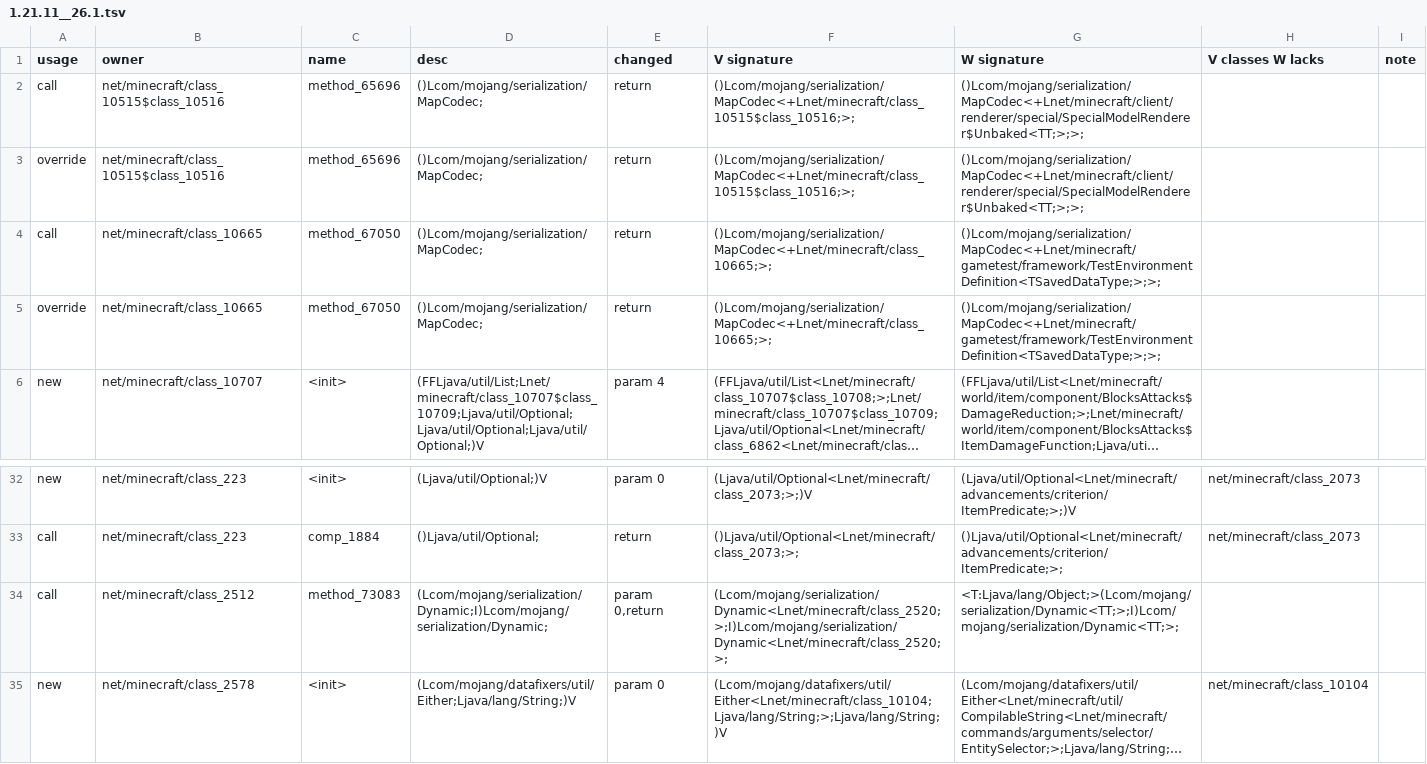
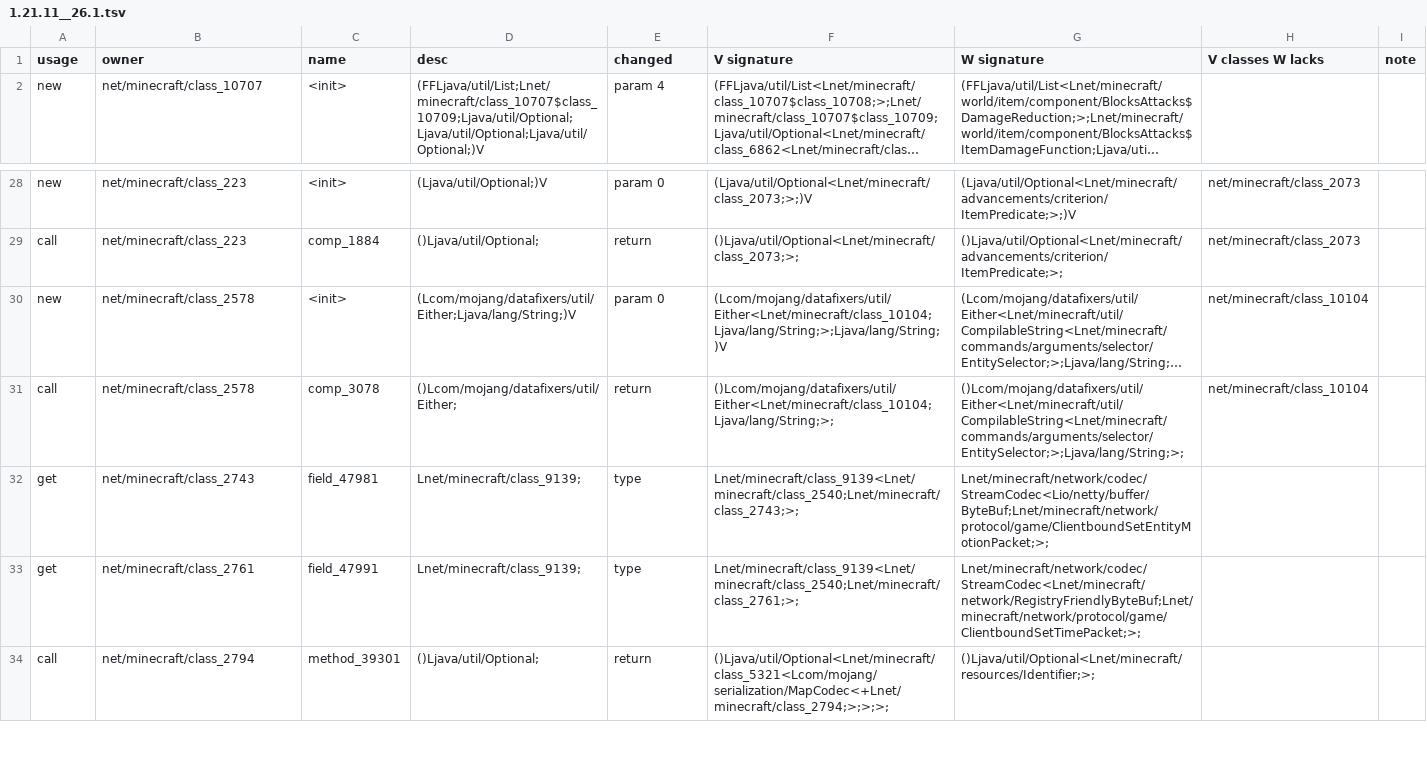
Before and after one commit to dextawa/CenturyBridge, a TSV file: core/segments/damage-generic/1.21.11__26.1.tsv, drawn as a sheet; only a part is shown, gaps mark what is left out; the shorter side is filled out with more unchanged rows; long unchanged cells end in …; the diff names each change by its address in the sheet, - before the commit and + after, or states it on an @@ line.

```diff
--- a/core/segments/damage-generic/1.21.11__26.1.tsv
+++ b/core/segments/damage-generic/1.21.11__26.1.tsv
-row 2: call | net/minecraft/class_10515$class_10516 | method_65696 | ()Lcom/mojang/serialization/MapCodec; | return | ()Lcom/mojang/serialization/MapCodec<+Lnet/minecraft/class_10515$class_10516;>; | ()Lcom/mojang/serialization/MapCodec<+Lnet/minecraft/client/renderer/special/SpecialModelRenderer$Unbaked<TT;>;>;
-row 3: override | net/minecraft/class_10515$class_10516 | method_65696 | ()Lcom/mojang/serialization/MapCodec; | return | ()Lcom/mojang/serialization/MapCodec<+Lnet/minecraft/class_10515$class_10516;>; | ()Lcom/mojang/serialization/MapCodec<+Lnet/minecraft/client/renderer/special/SpecialModelRenderer$Unbaked<TT;>;>;
-row 4: call | net/minecraft/class_10665 | method_67050 | ()Lcom/mojang/serialization/MapCodec; | return | ()Lcom/mojang/serialization/MapCodec<+Lnet/minecraft/class_10665;>; | ()Lcom/mojang/serialization/MapCodec<+Lnet/minecraft/gametest/framework/TestEnvironmentDefinition<TSavedDataType;>;>;
-row 5: override | net/minecraft/class_10665 | method_67050 | ()Lcom/mojang/serialization/MapCodec; | return | ()Lcom/mojang/serialization/MapCodec<+Lnet/minecraft/class_10665;>; | ()Lcom/mojang/serialization/MapCodec<+Lnet/minecraft/gametest/framework/TestEnvironmentDefinition<TSavedDataType;>;>;
-row 34: call | net/minecraft/class_2512 | method_73083 | (Lcom/mojang/serialization/Dynamic;I)Lcom/mojang/serialization/Dynamic; | param 0,return | (Lcom/mojang/serialization/Dynamic<Lnet/minecraft/class_2520;>;I)Lcom/mojang/serialization/Dynamic<Lnet/minecraft/class_2520;>; | <T:Ljava/lang/Object;>(Lcom/mojang/serialization/Dynamic<TT;>;I)Lcom/mojang/serialization/Dynamic<TT;>;
```
Also changed, not shown: core/segments/damage-generic/1.21.10__1.21.11.tsv, core/segments/damage-generic/1.21.4__1.21.5.tsv, 3 other files.
